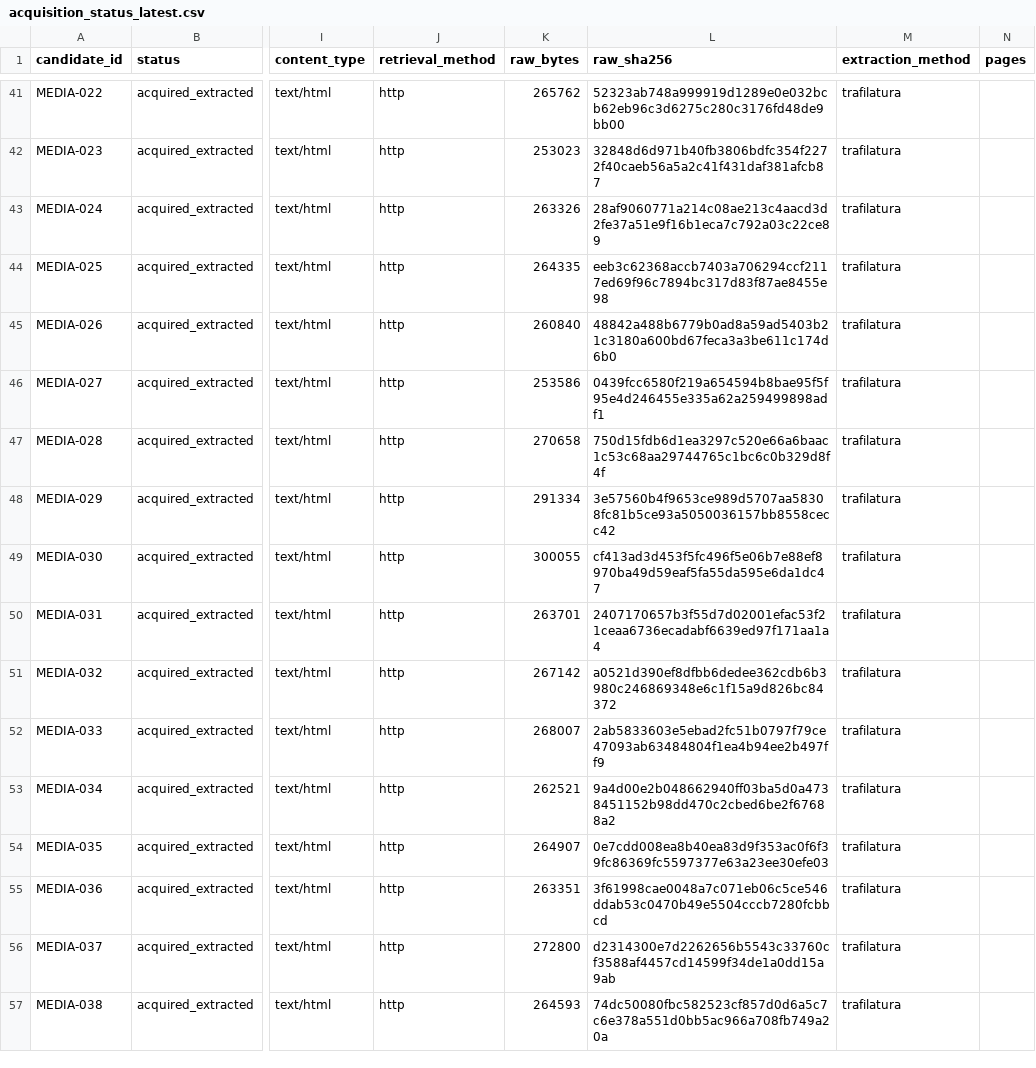
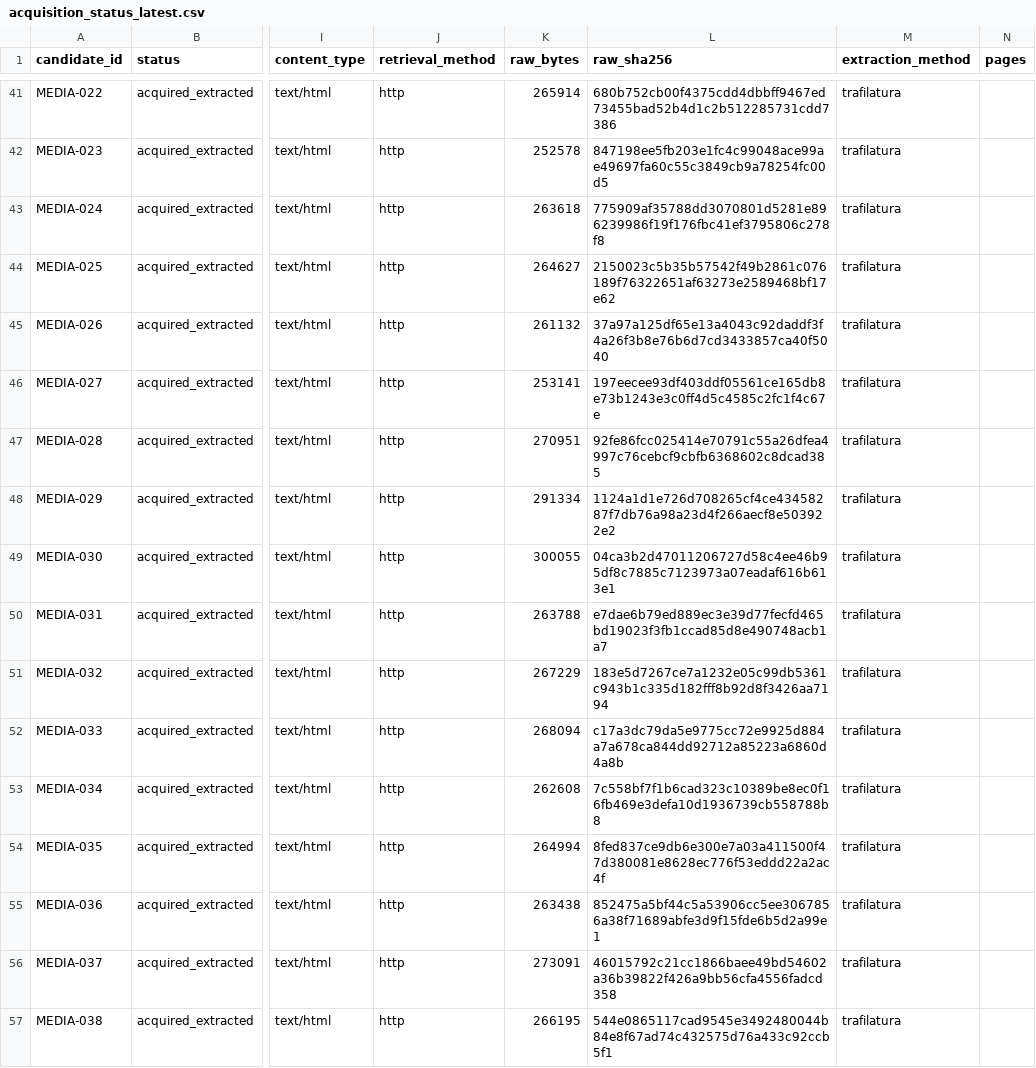
Before and after one commit to Martin-do/scipra-ai-mcdm-mineral-policy-africa, a CSV file: data/reconstruction/acquisition_status_latest.csv, drawn as a sheet; only a part is shown, gaps mark what is left out; the diff covers the shown part only; the diff names each change by its address in the sheet, - before the commit and + after, or states it on an @@ line.

```diff
--- a/data/reconstruction/acquisition_status_latest.csv
+++ b/data/reconstruction/acquisition_status_latest.csv
-K41 (raw_bytes): 265762
+K41 (raw_bytes): 265914
-L41 (raw_sha256): 52323ab748a999919d1289e0e032bcb62eb96c3d6275c280c3176fd48de9bb00
+L41 (raw_sha256): 680b752cb00f4375cdd4dbbff9467ed73455bad52b4d1c2b512285731cdd7386
-K42 (raw_bytes): 253023
+K42 (raw_bytes): 252578
-L42 (raw_sha256): 32848d6d971b40fb3806bdfc354f2272f40caeb56a5a2c41f431daf381afcb87
+L42 (raw_sha256): 847198ee5fb203e1fc4c99048ace99ae49697fa60c55c3849cb9a78254fc00d5
-K43 (raw_bytes): 263326
+K43 (raw_bytes): 263618
-L43 (raw_sha256): 28af9060771a214c08ae213c4aacd3d2fe37a51e9f16b1eca7c792a03c22ce89
+L43 (raw_sha256): 775909af35788dd3070801d5281e896239986f19f176fbc41ef3795806c278f8
-K44 (raw_bytes): 264335
+K44 (raw_bytes): 264627
-L44 (raw_sha256): eeb3c62368accb7403a706294ccf2117ed69f96c7894bc317d83f87ae8455e98
+L44 (raw_sha256): 2150023c5b35b57542f49b2861c076189f76322651af63273e2589468bf17e62
-K45 (raw_bytes): 260840
+K45 (raw_bytes): 261132
-L45 (raw_sha256): 48842a488b6779b0ad8a59ad5403b21c3180a600bd67feca3a3be611c174d6b0
+L45 (raw_sha256): 37a97a125df65e13a4043c92daddf3f4a26f3b8e76b6d7cd3433857ca40f5040
-K46 (raw_bytes): 253586
+K46 (raw_bytes): 253141
-L46 (raw_sha256): 0439fcc6580f219a654594b8bae95f5f95e4d246455e335a62a259499898adf1
+L46 (raw_sha256): 197eecee93df403ddf05561ce165db8e73b1243e3c0ff4d5c4585c2fc1f4c67e
-K47 (raw_bytes): 270658
+K47 (raw_bytes): 270951
-L47 (raw_sha256): 750d15fdb6d1ea3297c520e66a6baac1c53c68aa29744765c1bc6c0b329d8f4f
+L47 (raw_sha256): 92fe86fcc025414e70791c55a26dfea4997c76cebcf9cbfb6368602c8dcad385
-L48 (raw_sha256): 3e57560b4f9653ce989d5707aa58308fc81b5ce93a5050036157bb8558cecc42
+L48 (raw_sha256): 1124a1d1e726d708265cf4ce43458287f7db76a98a23d4f266aecf8e503922e2
-L49 (raw_sha256): cf413ad3d453f5fc496f5e06b7e88ef8970ba49d59eaf5fa55da595e6da1dc47
+L49 (raw_sha256): 04ca3b2d47011206727d58c4ee46b95df8c7885c7123973a07eadaf616b613e1
-K50 (raw_bytes): 263701
+K50 (raw_bytes): 263788
-L50 (raw_sha256): 2407170657b3f55d7d02001efac53f21ceaa6736ecadabf6639ed97f171aa1a4
+L50 (raw_sha256): e7dae6b79ed889ec3e39d77fecfd465bd19023f3fb1ccad85d8e490748acb1a7
-K51 (raw_bytes): 267142
+K51 (raw_bytes): 267229
-L51 (raw_sha256): a0521d390ef8dfbb6dedee362cdb6b3980c246869348e6c1f15a9d826bc84372
+L51 (raw_sha256): 183e5d7267ce7a1232e05c99db5361c943b1c335d182fff8b92d8f3426aa7194
-K52 (raw_bytes): 268007
+K52 (raw_bytes): 268094
-L52 (raw_sha256): 2ab5833603e5ebad2fc51b0797f79ce47093ab63484804f1ea4b94ee2b497ff9
+L52 (raw_sha256): c17a3dc79da5e9775cc72e9925d884a7a678ca844dd92712a85223a6860d4a8b
-K53 (raw_bytes): 262521
+K53 (raw_bytes): 262608
-L53 (raw_sha256): 9a4d00e2b048662940ff03ba5d0a4738451152b98dd470c2cbed6be2f67688a2
+L53 (raw_sha256): 7c558bf7f1b6cad323c10389be8ec0f16fb469e3defa10d1936739cb558788b8
-K54 (raw_bytes): 264907
+K54 (raw_bytes): 264994
-L54 (raw_sha256): 0e7cdd008ea8b40ea83d9f353ac0f6f39fc86369fc5597377e63a23ee30efe03
+L54 (raw_sha256): 8fed837ce9db6e300e7a03a411500f47d380081e8628ec776f53eddd22a2ac4f
-K55 (raw_bytes): 263351
+K55 (raw_bytes): 263438
-L55 (raw_sha256): 3f61998cae0048a7c071eb06c5ce546ddab53c0470b49e5504cccb7280fcbbcd
+L55 (raw_sha256): 852475a5bf44c5a53906cc5ee3067856a38f71689abfe3d9f15fde6b5d2a99e1
-K56 (raw_bytes): 272800
+K56 (raw_bytes): 273091
-L56 (raw_sha256): d2314300e7d2262656b5543c33760cf3588af4457cd14599f34de1a0dd15a9ab
+L56 (raw_sha256): 46015792c21cc1866baee49bd54602a36b39822f426a9bb56cfa4556fadcd358
-K57 (raw_bytes): 264593
+K57 (raw_bytes): 266195
-L57 (raw_sha256): 74dc50080fbc582523cf857d0d6a5c7c6e378a551d0bb5ac966a708fb749a20a
+L57 (raw_sha256): 544e0865117cad9545e3492480044b84e8f67ad74c432575d76a433c92ccb5f1
```
Also changed, not shown: 71 edited cells elsewhere in this file, 1 other file.
